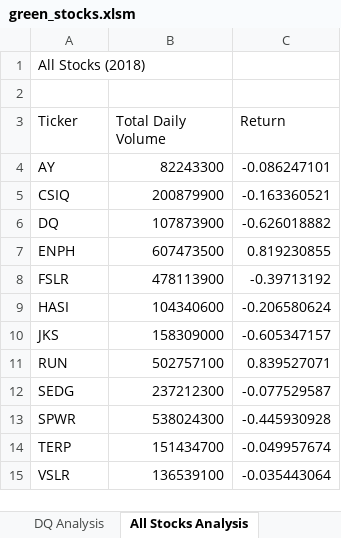
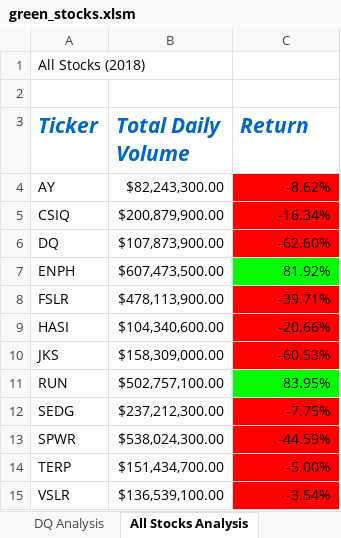
Before and after one commit to Sgarza7812/Stock-Analysis, an Excel workbook: green_stocks.xlsm, sheet All Stocks Analysis, drawn as a sheet; values as stored, in another font and other column widths than the file's, no borders; the diff names each change by its address in the sheet, - before the commit and + after, or states it on an @@ line.

Commit message:
Add files via upload

```diff
--- a/green_stocks.xlsm (sheet All Stocks Analysis)
+++ b/green_stocks.xlsm (sheet All Stocks Analysis)
@@ A3:C3 bold: off → on, italic: off → on, text colour: black → #0066CC, text size: larger @@
-B4 (Total Daily Volume): 82243300
+B4 (Total Daily Volume): $82,243,300.00
-C4 (Return): -0.086247101
+C4 (Return): -8.62%
-C4:C6 fill: none
+C4:C6 fill: #FF0000
-B5 (Total Daily Volume): 200879900
+B5 (Total Daily Volume): $200,879,900.00
-C5 (Return): -0.163360521
+C5 (Return): -16.34%
-B6 (Total Daily Volume): 107873900
+B6 (Total Daily Volume): $107,873,900.00
-C6 (Return): -0.626018882
+C6 (Return): -62.60%
-B7 (Total Daily Volume): 607473500
+B7 (Total Daily Volume): $607,473,500.00
-C7 (Return): 0.819230855
+C7 (Return): 81.92%
-C7 fill: none
+C7 fill: #00FF00
-B8 (Total Daily Volume): 478113900
+B8 (Total Daily Volume): $478,113,900.00
-C8 (Return): -0.39713192
+C8 (Return): -39.71%
-C8:C10 fill: none
+C8:C10 fill: #FF0000
-B9 (Total Daily Volume): 104340600
+B9 (Total Daily Volume): $104,340,600.00
-C9 (Return): -0.206580624
+C9 (Return): -20.66%
-B10 (Total Daily Volume): 158309000
+B10 (Total Daily Volume): $158,309,000.00
-C10 (Return): -0.605347157
+C10 (Return): -60.53%
-B11 (Total Daily Volume): 502757100
+B11 (Total Daily Volume): $502,757,100.00
-C11 (Return): 0.839527071
+C11 (Return): 83.95%
-C11 fill: none
+C11 fill: #00FF00
-B12 (Total Daily Volume): 237212300
+B12 (Total Daily Volume): $237,212,300.00
-C12 (Return): -0.077529587
+C12 (Return): -7.75%
-C12:C15 fill: none
+C12:C15 fill: #FF0000
-B13 (Total Daily Volume): 538024300
+B13 (Total Daily Volume): $538,024,300.00
-C13 (Return): -0.445930928
+C13 (Return): -44.59%
-B14 (Total Daily Volume): 151434700
+B14 (Total Daily Volume): $151,434,700.00
-C14 (Return): -0.049957674
+C14 (Return): -5.00%
-B15 (Total Daily Volume): 136539100
+B15 (Total Daily Volume): $136,539,100.00
-C15 (Return): -0.035443064
+C15 (Return): -3.54%
```
